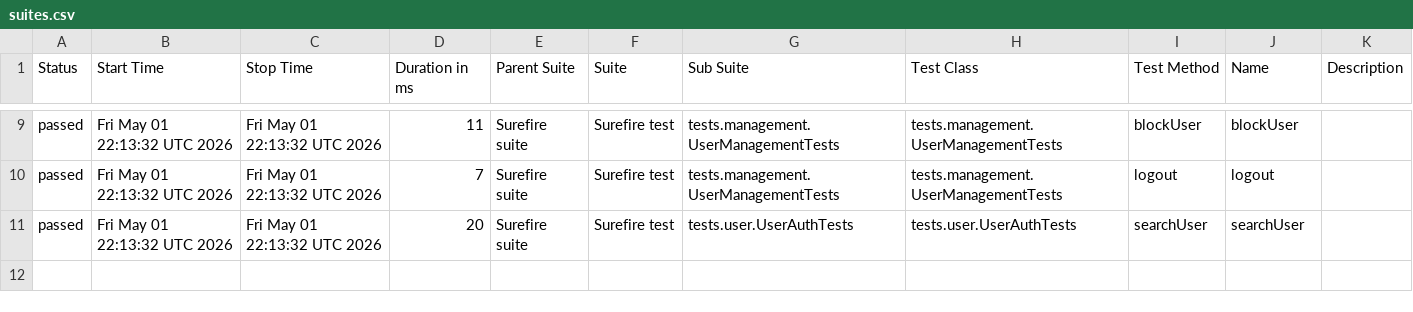
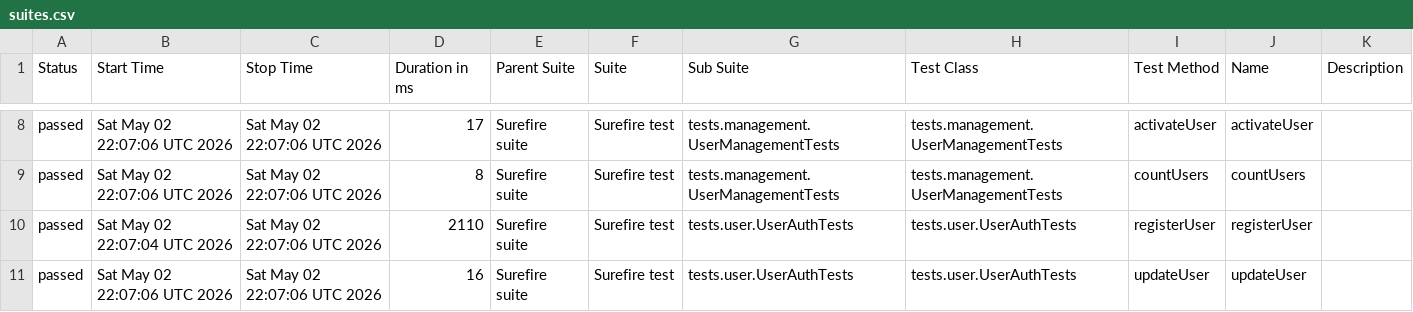
Before and after one commit to Ruturaj0861/user-restAssured, a CSV file: data/suites.csv, drawn as a sheet; only a part is shown, gaps mark what is left out; the diff covers the shown part only.

```diff
--- a/data/suites.csv
+++ b/data/suites.csv
@@ -9,3 +8,4 @@
-"passed","Fri May 01 22:13:32 UTC 2026","Fri May 01 22:13:32 UTC 2026","11","Surefire suite","Surefire test","tests.management.UserManagementTests","tests.management.UserManagementTests","blockUser","blockUser",""
-"passed","Fri May 01 22:13:32 UTC 2026","Fri May 01 22:13:32 UTC 2026","7","Surefire suite","Surefire test","tests.management.UserManagementTests","tests.management.UserManagementTests","logout","logout",""
-"passed","Fri May 01 22:13:32 UTC 2026","Fri May 01 22:13:32 UTC 2026","20","Surefire suite","Surefire test","tests.user.UserAuthTests","tests.user.UserAuthTests","searchUser","searchUser",""
+"passed","Sat May 02 22:07:06 UTC 2026","Sat May 02 22:07:06 UTC 2026","17","Surefire suite","Surefire test","tests.management.UserManagementTests","tests.management.UserManagementTests","activateUser","activateUser",""
+"passed","Sat May 02 22:07:06 UTC 2026","Sat May 02 22:07:06 UTC 2026","8","Surefire suite","Surefire test","tests.management.UserManagementTests","tests.management.UserManagementTests","countUsers","countUsers",""
+"passed","Sat May 02 22:07:04 UTC 2026","Sat May 02 22:07:06 UTC 2026","2110","Surefire suite","Surefire test","tests.user.UserAuthTests","tests.user.UserAuthTests","registerUser","registerUser",""
+"passed","Sat May 02 22:07:06 UTC 2026","Sat May 02 22:07:06 UTC 2026","16","Surefire suite","Surefire test","tests.user.UserAuthTests","tests.user.UserAuthTests","updateUser","updateUser",""
```
Also changed, not shown: 1 removed row and 32 edited cells elsewhere in this file, 34 other files.
